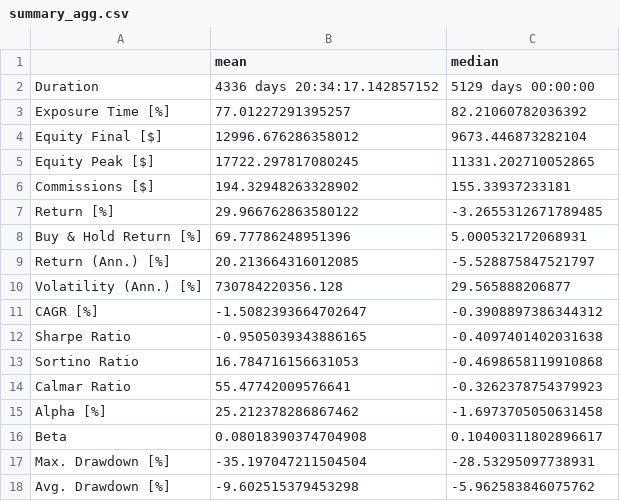
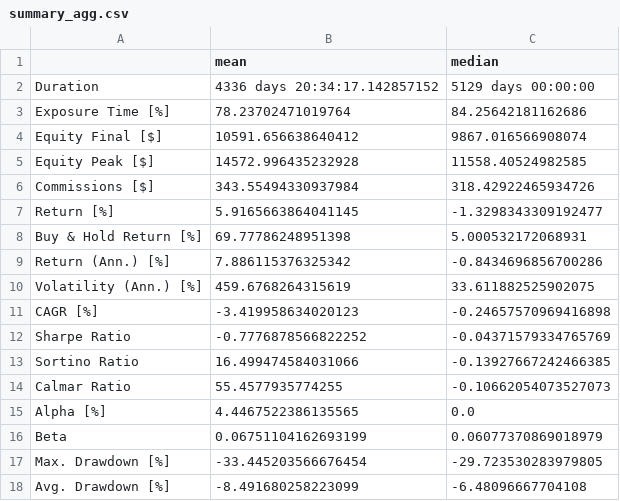
Before and after one commit to SnowyPainter/pairwork-invest, a CSV file: reports/m002_full_backtest_btpy/summary_agg.csv, drawn as a sheet; only a part is shown; the diff covers the shown part only.

```diff
--- a/reports/m002_full_backtest_btpy/summary_agg.csv
+++ b/reports/m002_full_backtest_btpy/summary_agg.csv
@@ -2,17 +2,17 @@
 Duration,4336 days 20:34:17.142857152,5129 days 00:00:00
-Exposure Time [%],77.01227291395257,82.21060782036392
-Equity Final [$],12996.676286358012,9673.446873282104
-Equity Peak [$],17722.297817080245,11331.202710052865
-Commissions [$],194.32948263328902,155.33937233181
-Return [%],29.966762863580122,-3.2655312671789485
-Buy & Hold Return [%],69.77786248951396,5.000532172068931
-Return (Ann.) [%],20.213664316012085,-5.528875847521797
-Volatility (Ann.) [%],730784220356.128,29.565888206877
-CAGR [%],-1.5082393664702647,-0.3908897386344312
-Sharpe Ratio,-0.9505039343886165,-0.4097401402031638
-Sortino Ratio,16.784716156631053,-0.4698658119910868
-Calmar Ratio,55.47742009576641,-0.3262378754379923
-Alpha [%],25.212378286867462,-1.6973705050631458
-Beta,0.08018390374704908,0.10400311802896617
-Max. Drawdown [%],-35.197047211504504,-28.53295097738931
-Avg. Drawdown [%],-9.602515379453298,-5.962583846075762
+Exposure Time [%],78.23702471019764,84.25642181162686
+Equity Final [$],10591.656638640412,9867.016566908074
+Equity Peak [$],14572.996435232928,11558.40524982585
+Commissions [$],343.55494330937984,318.42922465934726
+Return [%],5.9165663864041145,-1.3298343309192477
+Buy & Hold Return [%],69.77786248951398,5.000532172068931
+Return (Ann.) [%],7.886115376325342,-0.8434696856700286
+Volatility (Ann.) [%],459.6768264315619,33.611882525902075
+CAGR [%],-3.419958634020123,-0.24657570969416898
+Sharpe Ratio,-0.7776878566822252,-0.04371579334765769
+Sortino Ratio,16.499474584031066,-0.13927667242466385
+Calmar Ratio,55.4577935774255,-0.10662054073527073
+Alpha [%],4.4467522386135565,0.0
+Beta,0.06751104162693199,0.06077370869018979
+Max. Drawdown [%],-33.445203566676454,-29.723530283979805
+Avg. Drawdown [%],-8.491680258223099,-6.48096667704108
```
Also changed, not shown: 26 edited cells elsewhere in this file, reports/m002_full_backtest_btpy/summary_agg_robust.csv, 4 other files.
